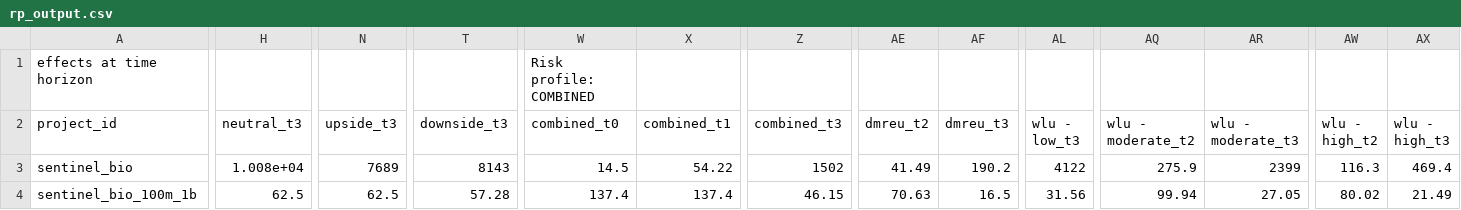
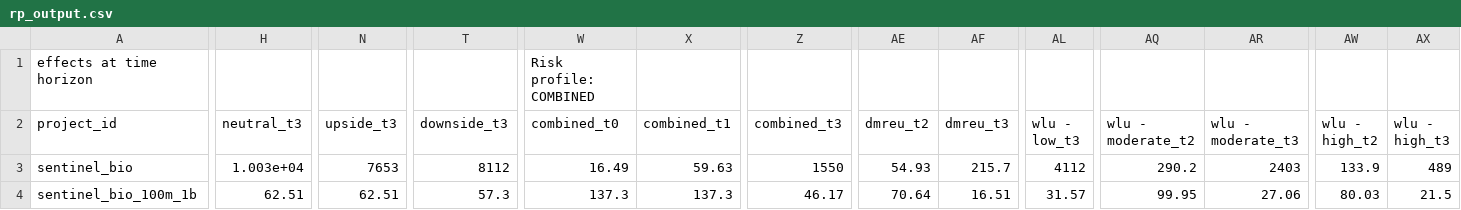
Before and after one commit to laurakduffy/all-intervention-models, a CSV file: gcr-models/rp_output.csv, drawn as a sheet; only a part is shown, gaps mark what is left out; the diff covers the shown part only; the diff names each change by its address in the sheet, - before the commit and + after, or states it on an @@ line.

```diff
--- a/gcr-models/rp_output.csv
+++ b/gcr-models/rp_output.csv
-H3 (neutral_t3): 1.008e+04
+H3 (neutral_t3): 1.003e+04
-N3 (upside_t3): 7689
+N3 (upside_t3): 7653
-T3 (downside_t3): 8143
+T3 (downside_t3): 8112
-W3 (combined_t0): 14.5
+W3 (combined_t0): 16.49
-X3 (combined_t1): 54.22
+X3 (combined_t1): 59.63
-Z3 (combined_t3): 1502
+Z3 (combined_t3): 1550
-AE3 (dmreu_t2): 41.49
+AE3 (dmreu_t2): 54.93
-AF3 (dmreu_t3): 190.2
+AF3 (dmreu_t3): 215.7
-AL3 (wlu - low_t3): 4122
+AL3 (wlu - low_t3): 4112
-AQ3 (wlu - moderate_t2): 275.9
+AQ3 (wlu - moderate_t2): 290.2
-AR3 (wlu - moderate_t3): 2399
+AR3 (wlu - moderate_t3): 2403
-AW3 (wlu - high_t2): 116.3
+AW3 (wlu - high_t2): 133.9
-AX3 (wlu - high_t3): 469.4
+AX3 (wlu - high_t3): 489
-H4 (neutral_t3): 62.5
+H4 (neutral_t3): 62.51
-N4 (upside_t3): 62.5
+N4 (upside_t3): 62.51
-T4 (downside_t3): 57.28
+T4 (downside_t3): 57.3
-W4 (combined_t0): 137.4
+W4 (combined_t0): 137.3
-X4 (combined_t1): 137.4
+X4 (combined_t1): 137.3
-Z4 (combined_t3): 46.15
+Z4 (combined_t3): 46.17
-AE4 (dmreu_t2): 70.63
+AE4 (dmreu_t2): 70.64
-AF4 (dmreu_t3): 16.5
+AF4 (dmreu_t3): 16.51
-AL4 (wlu - low_t3): 31.56
+AL4 (wlu - low_t3): 31.57
-AQ4 (wlu - moderate_t2): 99.94
+AQ4 (wlu - moderate_t2): 99.95
-AR4 (wlu - moderate_t3): 27.05
+AR4 (wlu - moderate_t3): 27.06
-AW4 (wlu - high_t2): 80.02
+AW4 (wlu - high_t2): 80.03
-AX4 (wlu - high_t3): 21.49
+AX4 (wlu - high_t3): 21.5
```
Also changed, not shown: 167 edited cells elsewhere in this file, all_risk_adjusted.csv, 27 other files.
